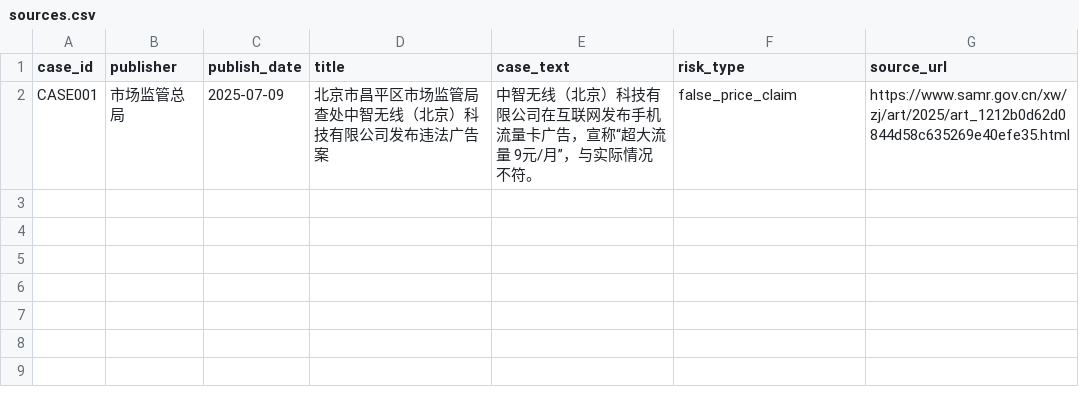
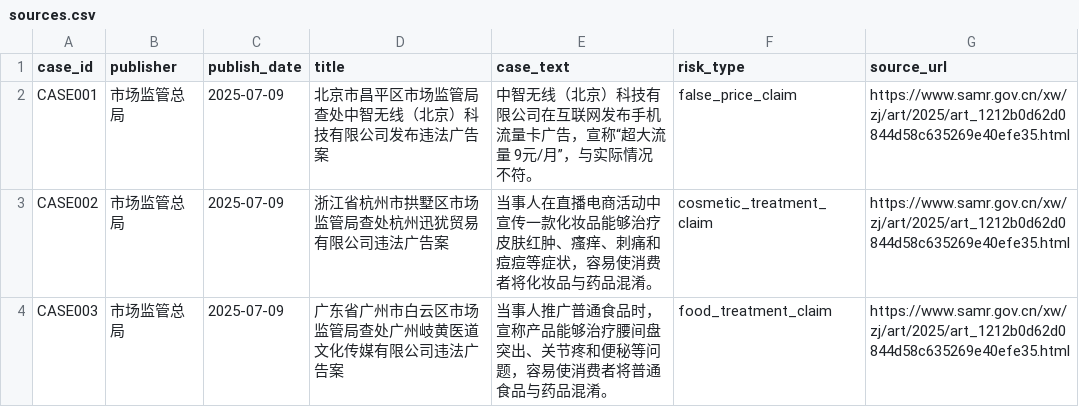
Before and after one commit to MiaoJiaxuan/claimtrace-ecommerce-risk-screener, a CSV file: data/sources.csv, drawn as a sheet.

```diff
--- a/data/sources.csv
+++ b/data/sources.csv
@@ -2 +2,3 @@ case_id,publisher,publish_date,title,case_text,risk_type,source_url
 CASE001,市场监管总局,2025-07-09,"北京市昌平区市场监管局查处中智无线（北京）科技有限公司发布违法广告案","中智无线（北京）科技有限公司在互联网发布手机流量卡广告，宣称“超大流量 9元/月”，与实际情况不符。",false_price_claim,https://www.samr.gov.cn/xw/zj/art/2025/art_1212b0d62d0844d58c635269e40efe35.html
+CASE002,市场监管总局,2025-07-09,"浙江省杭州市拱墅区市场监管局查处杭州迅犹贸易有限公司违法广告案","当事人在直播电商活动中宣传一款化妆品能够治疗皮肤红肿、瘙痒、刺痛和痘痘等症状，容易使消费者将化妆品与药品混淆。",cosmetic_treatment_claim,https://www.samr.gov.cn/xw/zj/art/2025/art_1212b0d62d0844d58c635269e40efe35.html
+CASE003,市场监管总局,2025-07-09,"广东省广州市白云区市场监管局查处广州岐黄医道文化传媒有限公司违法广告案","当事人推广普通食品时，宣称产品能够治疗腰间盘突出、关节疼和便秘等问题，容易使消费者将普通食品与药品混淆。",food_treatment_claim,https://www.samr.gov.cn/xw/zj/art/2025/art_1212b0d62d0844d58c635269e40efe35.html
```
Also changed, not shown: data/claims.csv, data/examples.csv, 2 other files.
